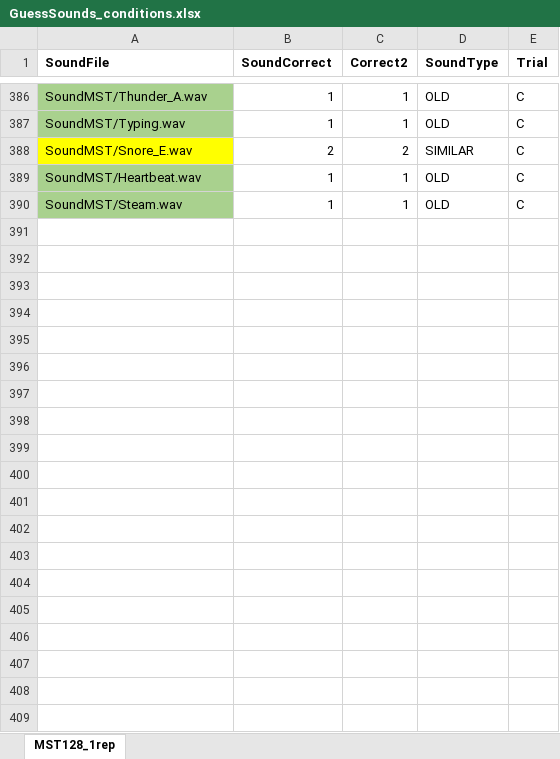
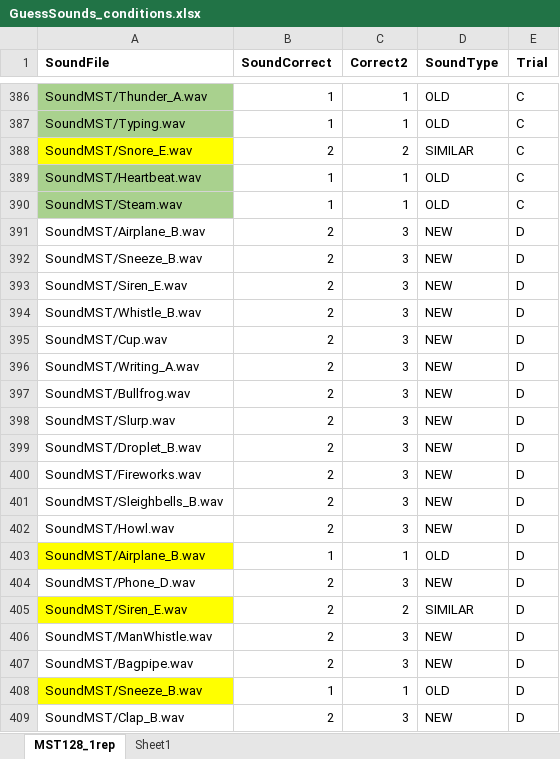
Before and after one commit to brocolli0416/Guess-the-Sounds, an Excel workbook: GuessSounds_conditions.xlsx, sheet MST128_1rep, drawn as a sheet; only a part is shown, gaps mark what is left out; values as stored, in another font and other column widths than the file's, no borders; the diff covers the shown part only; the diff names each change by its address in the sheet, - before the commit and + after, or states it on an @@ line.

```diff
--- a/GuessSounds_conditions.xlsx (sheet MST128_1rep)
+++ b/GuessSounds_conditions.xlsx (sheet MST128_1rep)
+sheet tab: Sheet1
+row 391: SoundMST/Airplane_B.wav | 2 | 3 | NEW | D
+row 392: SoundMST/Sneeze_B.wav | 2 | 3 | NEW | D
+row 393: SoundMST/Siren_E.wav | 2 | 3 | NEW | D
+row 394: SoundMST/Whistle_B.wav | 2 | 3 | NEW | D
+row 395: SoundMST/Cup.wav | 2 | 3 | NEW | D
+row 396: SoundMST/Writing_A.wav | 2 | 3 | NEW | D
+row 397: SoundMST/Bullfrog.wav | 2 | 3 | NEW | D
+row 398: SoundMST/Slurp.wav | 2 | 3 | NEW | D
+row 399: SoundMST/Droplet_B.wav | 2 | 3 | NEW | D
+row 400: SoundMST/Fireworks.wav | 2 | 3 | NEW | D
+row 401: SoundMST/Sleighbells_B.wav | 2 | 3 | NEW | D
+row 402: SoundMST/Howl.wav | 2 | 3 | NEW | D
+row 403: SoundMST/Airplane_B.wav | 1 | 1 | OLD | D
+row 404: SoundMST/Phone_D.wav | 2 | 3 | NEW | D
+row 405: SoundMST/Siren_E.wav | 2 | 2 | SIMILAR | D
+row 406: SoundMST/ManWhistle.wav | 2 | 3 | NEW | D
+row 407: SoundMST/Bagpipe.wav | 2 | 3 | NEW | D
+row 408: SoundMST/Sneeze_B.wav | 1 | 1 | OLD | D
+row 409: SoundMST/Clap_B.wav | 2 | 3 | NEW | D
```
Also changed, not shown: 237 added rows and 21 edited cells elsewhere in this sheet, 24 other files.
